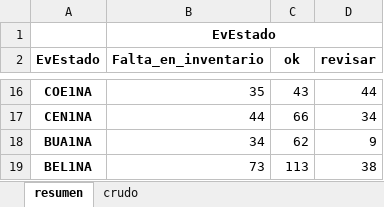
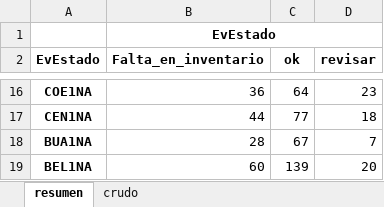
Before and after one commit to aconture/compliance-inner-outer, an Excel workbook: airflow/reports/reporte.xlsx, sheet resumen, drawn as a sheet; only a part is shown, gaps mark what is left out; values as stored, in another font and other column widths than the file's, no borders; the diff covers the shown part only; the diff names each change by its address in the sheet, - before the commit and + after, or states it on an @@ line.

```diff
--- a/airflow/reports/reporte.xlsx (sheet resumen)
+++ b/airflow/reports/reporte.xlsx (sheet resumen)
-B16 (Falta_en_inventario): 35
+B16 (Falta_en_inventario): 36
-C16 (ok): 43
+C16 (ok): 64
-D16 (revisar): 44
+D16 (revisar): 23
-C17 (ok): 66
+C17 (ok): 77
-D17 (revisar): 34
+D17 (revisar): 18
-B18 (Falta_en_inventario): 34
+B18 (Falta_en_inventario): 28
-C18 (ok): 62
+C18 (ok): 67
-D18 (revisar): 9
+D18 (revisar): 7
-B19 (Falta_en_inventario): 73
+B19 (Falta_en_inventario): 60
-C19 (ok): 113
+C19 (ok): 139
-D19 (revisar): 38
+D19 (revisar): 20
```
Also changed, not shown: 31 edited cells elsewhere in this sheet, sheet crudo, 28 other files.
